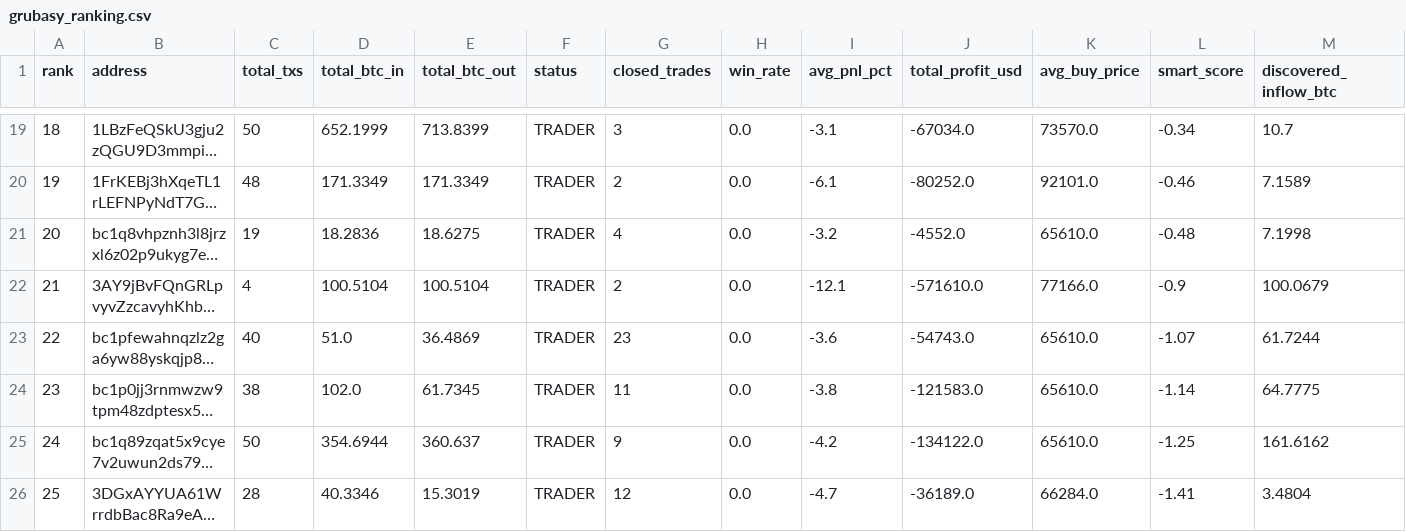
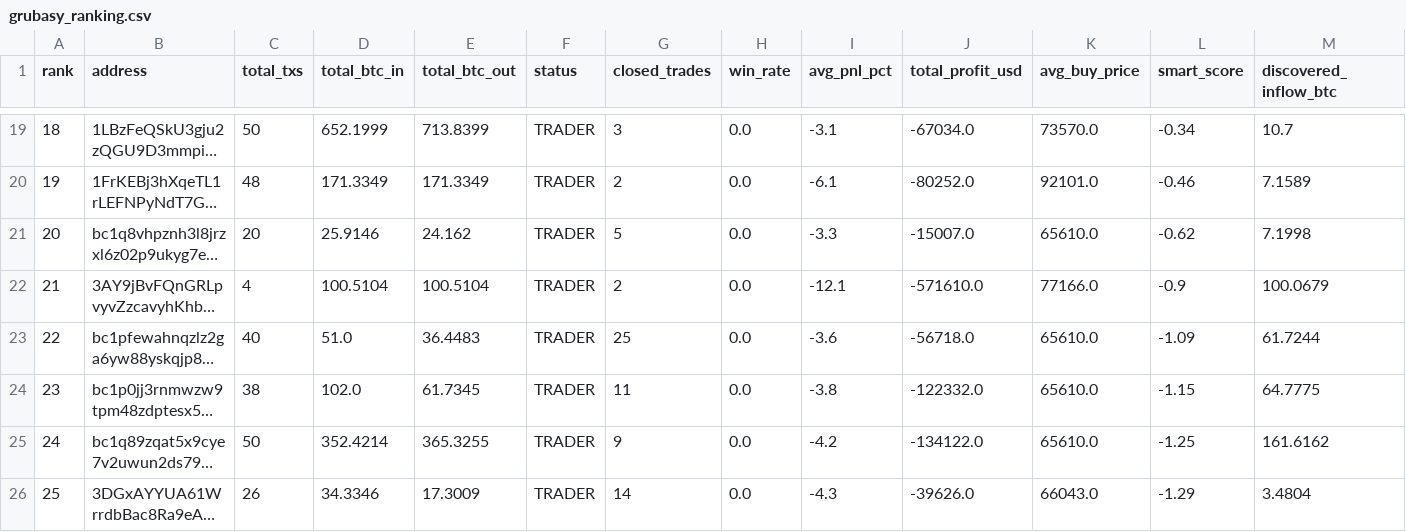
Before and after one commit to nierozgarniety/grubasy-tracker, a CSV file: grubasy_ranking.csv, drawn as a sheet; only a part is shown, gaps mark what is left out; long unchanged cells end in …; the diff names each change by its address in the sheet, - before the commit and + after, or states it on an @@ line.

Commit message:
Update 2026-06-20 14:02 UTC

```diff
--- a/grubasy_ranking.csv
+++ b/grubasy_ranking.csv
-C21 (total_txs): 19
+C21 (total_txs): 20
-D21 (total_btc_in): 18.2836
+D21 (total_btc_in): 25.9146
-E21 (total_btc_out): 18.6275
+E21 (total_btc_out): 24.162
-G21 (closed_trades): 4
+G21 (closed_trades): 5
-I21 (avg_pnl_pct): -3.2
+I21 (avg_pnl_pct): -3.3
-J21 (total_profit_usd): -4552.0
+J21 (total_profit_usd): -15007.0
-L21 (smart_score): -0.48
+L21 (smart_score): -0.62
-E23 (total_btc_out): 36.4869
+E23 (total_btc_out): 36.4483
-G23 (closed_trades): 23
+G23 (closed_trades): 25
-J23 (total_profit_usd): -54743.0
+J23 (total_profit_usd): -56718.0
-L23 (smart_score): -1.07
+L23 (smart_score): -1.09
-J24 (total_profit_usd): -121583.0
+J24 (total_profit_usd): -122332.0
-L24 (smart_score): -1.14
+L24 (smart_score): -1.15
-D25 (total_btc_in): 354.6944
+D25 (total_btc_in): 352.4214
-E25 (total_btc_out): 360.637
+E25 (total_btc_out): 365.3255
-C26 (total_txs): 28
+C26 (total_txs): 26
-D26 (total_btc_in): 40.3346
+D26 (total_btc_in): 34.3346
-E26 (total_btc_out): 15.3019
+E26 (total_btc_out): 17.3009
-G26 (closed_trades): 12
+G26 (closed_trades): 14
-I26 (avg_pnl_pct): -4.7
+I26 (avg_pnl_pct): -4.3
-J26 (total_profit_usd): -36189.0
+J26 (total_profit_usd): -39626.0
-K26 (avg_buy_price): 66284.0
+K26 (avg_buy_price): 66043.0
-L26 (smart_score): -1.41
+L26 (smart_score): -1.29
```
